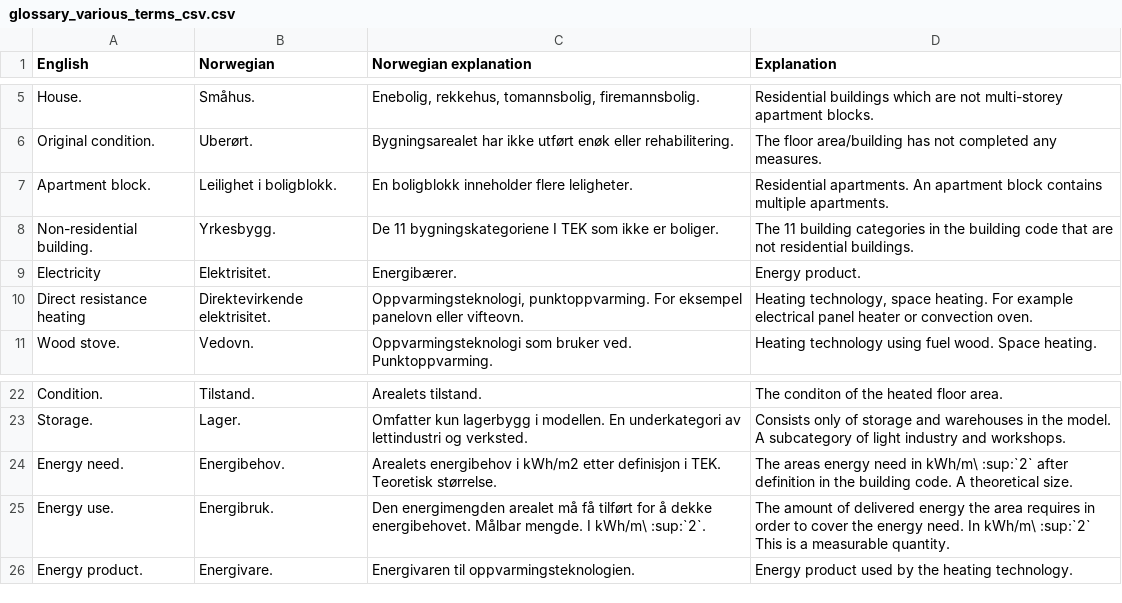
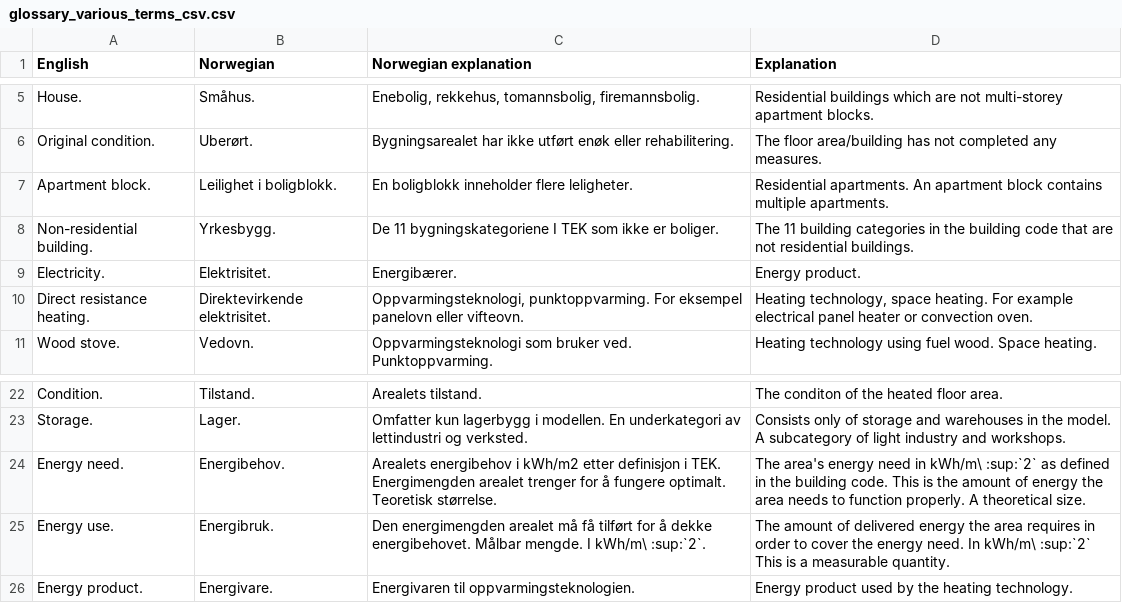
Before and after one commit to NVE/ebm, a CSV file: docs/source/tables/glossary_various_terms_csv.csv, drawn as a sheet; only a part is shown, gaps mark what is left out.

Commit message:
2nd iteration of energy need

```diff
--- a/docs/source/tables/glossary_various_terms_csv.csv
+++ b/docs/source/tables/glossary_various_terms_csv.csv
@@ -8,4 +8,4 @@ Apartment block.;Leilighet i boligblokk.;En boligblokk inneholder flere lelighet
 Non-residential building.;Yrkesbygg.;De 11 bygningskategoriene I TEK som ikke er boliger. ;The 11 building categories in the building code that are not residential buildings.
-Electricity;Elektrisitet.;Energibærer. ;Energy product.
-Direct resistance heating;Direktevirkende elektrisitet.;Oppvarmingsteknologi, punktoppvarming. For eksempel panelovn eller vifteovn. ;Heating technology, space heating. For example electrical panel heater or convection oven.
+Electricity.;Elektrisitet.;Energibærer. ;Energy product.
+Direct resistance heating.;Direktevirkende elektrisitet.;Oppvarmingsteknologi, punktoppvarming. For eksempel panelovn eller vifteovn. ;Heating technology, space heating. For example electrical panel heater or convection oven.
 Wood stove.;Vedovn.;Oppvarmingsteknologi som bruker ved. Punktoppvarming.;Heating technology using fuel wood. Space heating.
@@ -23,3 +23,3 @@ Condition.;Tilstand.;Arealets tilstand. ;The conditon of the heated floor area.
 Storage.;Lager.;Omfatter kun lagerbygg i modellen. En underkategori av lettindustri og verksted. ;Consists only of storage and warehouses in the model. A subcategory of light industry and workshops.
-Energy need.;Energibehov.;Arealets energibehov i kWh/m2 etter definisjon i TEK. Teoretisk størrelse.;The areas energy need in kWh/m\ :sup:`2` after definition in the building code. A theoretical size.
+Energy need.;Energibehov.;Arealets energibehov i kWh/m2 etter definisjon i TEK. Energimengden arealet trenger for å fungere optimalt. Teoretisk størrelse.;The area's energy need in kWh/m\ :sup:`2` as defined in the building code. This is the amount of energy the area needs to function properly. A theoretical size.
 Energy use.;Energibruk.;Den energimengden arealet må få tilført for å dekke energibehovet. Målbar mengde. I kWh/m\ :sup:`2`.;The amount of delivered energy the area requires in order to cover the energy need. In kWh/m\ :sup:`2` This is a measurable quantity.
```
Also changed, not shown: 4 other files.
